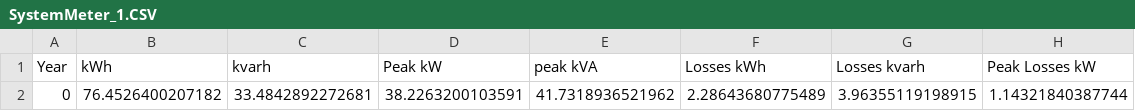
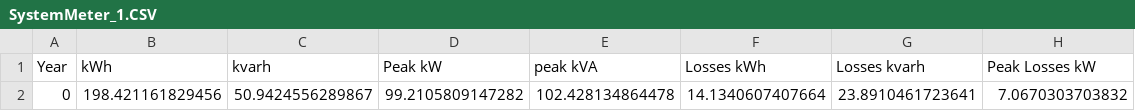
Before and after one commit to 3G42/project-tcc, a CSV file: src/SystemMeter_1.CSV, drawn as a sheet; removed rows and columns are numbered as before the commit, all else as after; the diff names each change by its address in the sheet, - before the commit and + after, or states it on an @@ line.

```diff
--- a/src/SystemMeter_1.CSV
+++ b/src/SystemMeter_1.CSV
-row 2: 0 | 76.4526400207182 | 33.4842892272681 | 38.2263200103591 | 41.7318936521962 | 2.28643680775489 | 3.96355119198915 | 1.14321840387744
+row 2: 0 | 198.421161829456 | 50.9424556289867 | 99.2105809147282 | 102.428134864478 | 14.1340607407664 | 23.8910461723641 | 7.0670303703832
```
Also changed, not shown: 14 other files.
